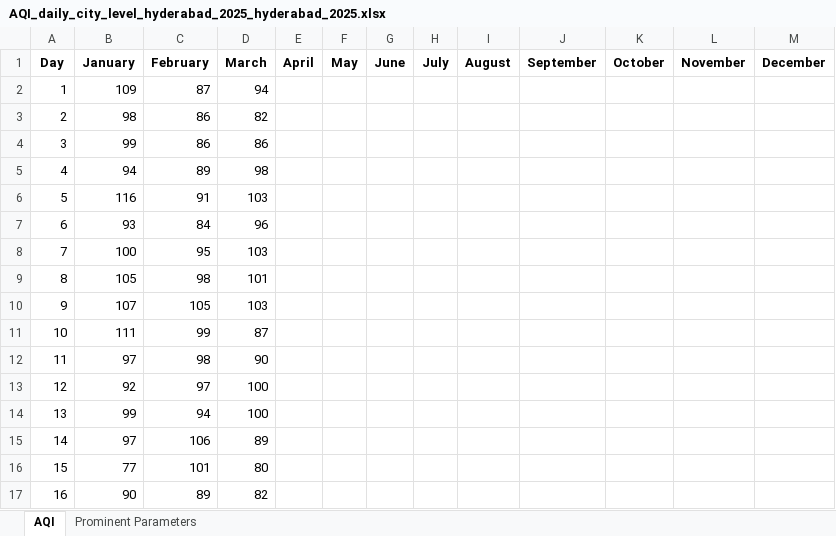
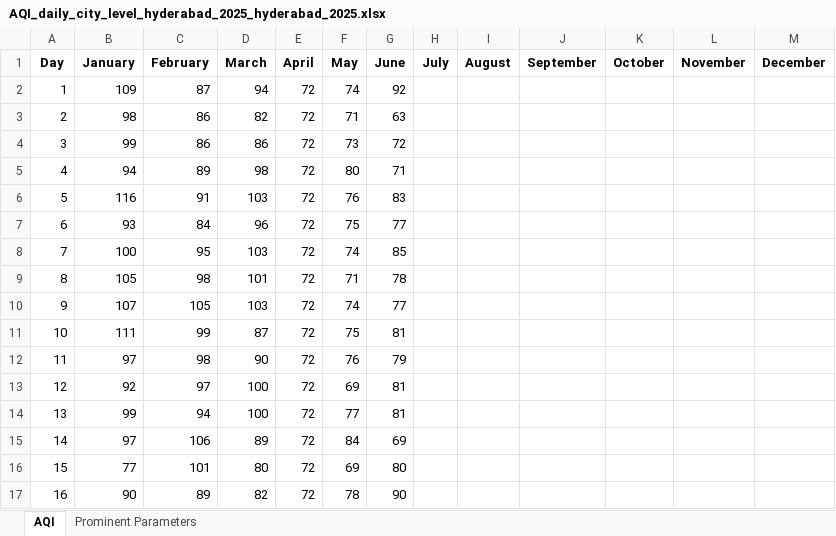
Before and after one commit to mahad2810/AQIPredictor, an Excel workbook: AQIData/AQI_daily_city_level_hyderabad_2025_hyderabad_2025.xlsx, sheet AQI, drawn as a sheet; only a part is shown; values as stored, in another font and other column widths than the file's, no borders; the diff covers the shown part only; the diff names each change by its address in the sheet, - before the commit and + after, or states it on an @@ line.

```diff
--- a/AQIData/AQI_daily_city_level_hyderabad_2025_hyderabad_2025.xlsx (sheet AQI)
+++ b/AQIData/AQI_daily_city_level_hyderabad_2025_hyderabad_2025.xlsx (sheet AQI)
-E2:E17 (April): (empty)
+E2:E17 (April): 72
-F2 (May): (empty)
+F2 (May): 74
-G2 (June): (empty)
+G2 (June): 92
-F3 (May): (empty)
+F3 (May): 71
-G3 (June): (empty)
+G3 (June): 63
-F4 (May): (empty)
+F4 (May): 73
-G4 (June): (empty)
+G4 (June): 72
-F5 (May): (empty)
+F5 (May): 80
-G5 (June): (empty)
+G5 (June): 71
-F6 (May): (empty)
+F6 (May): 76
-G6 (June): (empty)
+G6 (June): 83
-F7 (May): (empty)
+F7 (May): 75
-G7 (June): (empty)
+G7 (June): 77
-F8 (May): (empty)
+F8 (May): 74
-G8 (June): (empty)
+G8 (June): 85
-F9 (May): (empty)
+F9 (May): 71
-G9 (June): (empty)
+G9 (June): 78
-F10 (May): (empty)
+F10 (May): 74
-G10 (June): (empty)
+G10 (June): 77
-F11 (May): (empty)
+F11 (May): 75
-G11 (June): (empty)
+G11 (June): 81
-F12 (May): (empty)
+F12 (May): 76
-G12 (June): (empty)
+G12 (June): 79
-F13 (May): (empty)
+F13 (May): 69
-G13:G14 (June): (empty)
+G13:G14 (June): 81
-F14 (May): (empty)
+F14 (May): 77
-F15 (May): (empty)
+F15 (May): 84
-G15 (June): (empty)
+G15 (June): 69
-F16 (May): (empty)
+F16 (May): 69
-G16 (June): (empty)
+G16 (June): 80
-F17 (May): (empty)
+F17 (May): 78
-G17 (June): (empty)
+G17 (June): 90
```
Also changed, not shown: 41 edited cells elsewhere in this sheet, sheet Prominent Parameters, AQIData/AQI_daily_city_level_bengaluru_2025_bengaluru_2025.xlsx, AQIData/AQI_daily_city_level_chennai_2025_chennai_2025.xlsx, 12 other files.
